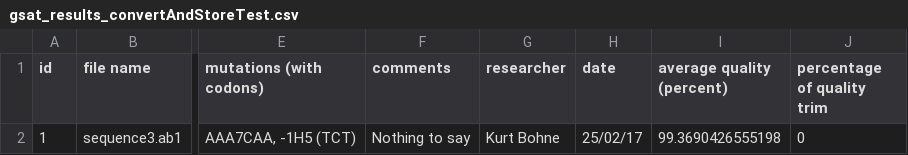
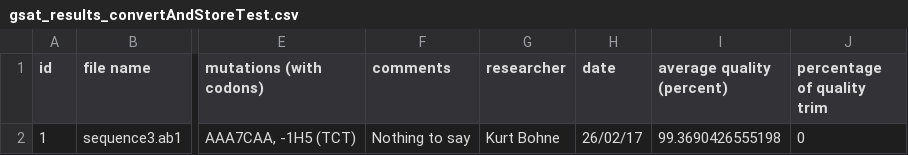
Before and after one commit to BluemlJ/GSAT, a CSV file: p_GSAT/resources/writingtests/gsat_results_convertAndStoreTest.csv, drawn as a sheet; only a part is shown, gaps mark what is left out; the diff names each change by its address in the sheet, - before the commit and + after, or states it on an @@ line.

Commit message:
Some test updates

```diff
--- a/p_GSAT/resources/writingtests/gsat_results_convertAndStoreTest.csv
+++ b/p_GSAT/resources/writingtests/gsat_results_convertAndStoreTest.csv
-H2 (date): 25/02/17
+H2 (date): 26/02/17
```
Also changed, not shown: 2 other files.
